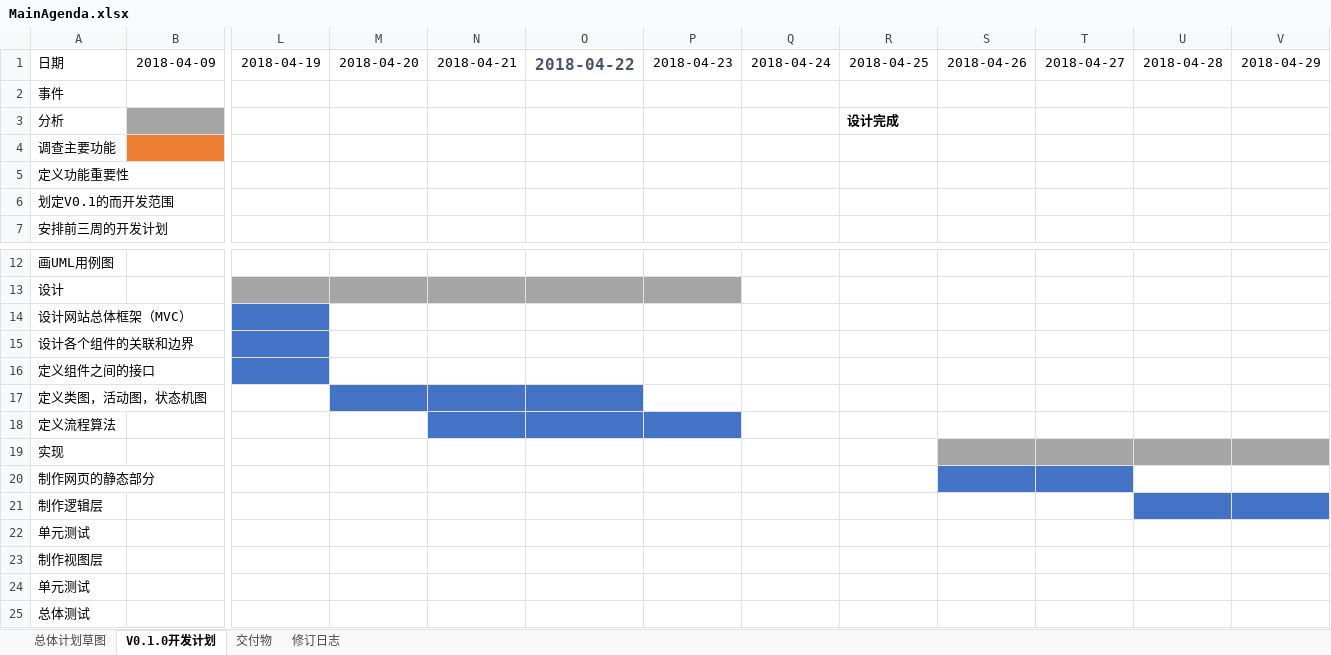
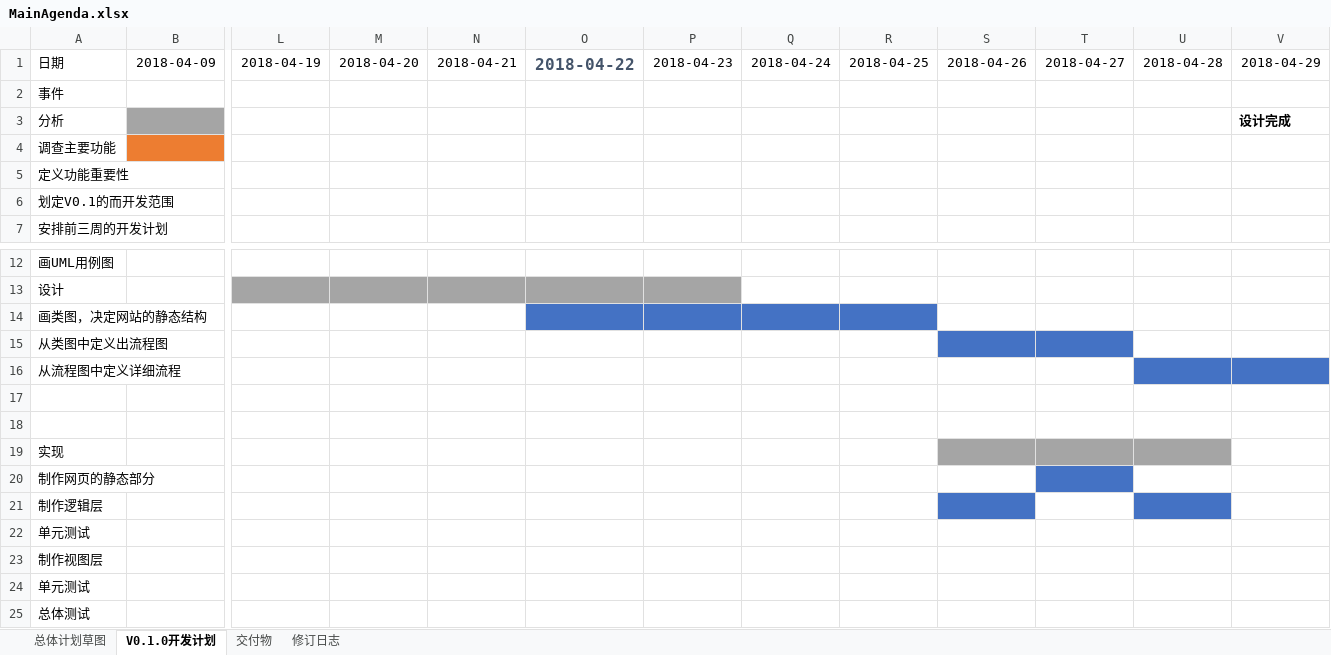
Before and after one commit to StephenChips/YAFLAP, an Excel workbook: MainAgenda.xlsx, sheet V0.1.0开发计划, drawn as a sheet; only a part is shown, gaps mark what is left out; values as stored, in another font and other column widths than the file's, no borders; the diff names each change by its address in the sheet, - before the commit and + after, or states it on an @@ line.

```diff
--- a/MainAgenda.xlsx (sheet V0.1.0开发计划)
+++ b/MainAgenda.xlsx (sheet V0.1.0开发计划)
-R3: 设计完成
+R3: (empty)
-V3: (empty)
+V3: 设计完成
-A14: 设计网站总体框架（MVC）
+A14: 画类图，决定网站的静态结构
-L14:L16 fill: #4472C4
+L14:L16 fill: none
-O14:R14 fill: none
+O14:R14 fill: #4472C4
-A15: 设计各个组件的关联和边界
+A15: 从类图中定义出流程图
-S15:T15 fill: none
+S15:T15 fill: #4472C4
-A16: 定义组件之间的接口
+A16: 从流程图中定义详细流程
-U16:V16 fill: none
+U16:V16 fill: #4472C4
-A17: 定义类图，活动图，状态机图
+A17: (empty)
-M17:O17 fill: #4472C4
+M17:O17 fill: none
-A18: 定义流程算法
+A18: (empty)
-N18:P18 fill: #4472C4
+N18:P18 fill: none
-V19 fill: #A5A5A5
+V19 fill: none
-S20 fill: #4472C4
+S20 fill: none
-S21 fill: none
+S21 fill: #4472C4
-V21 fill: #4472C4
+V21 fill: none
```
Also changed, not shown: 2 other files.
